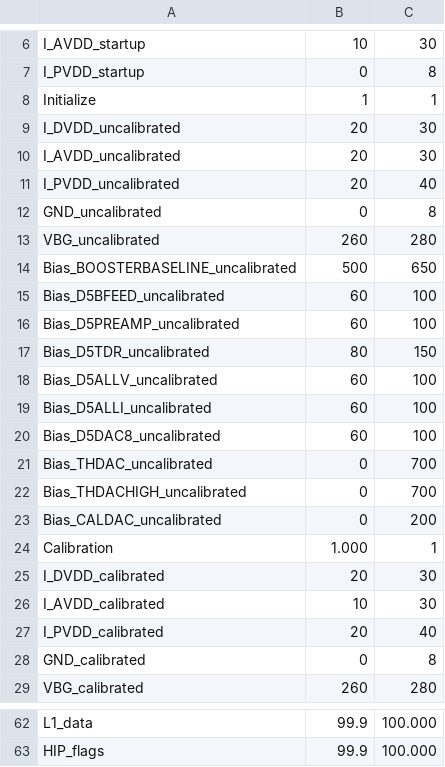
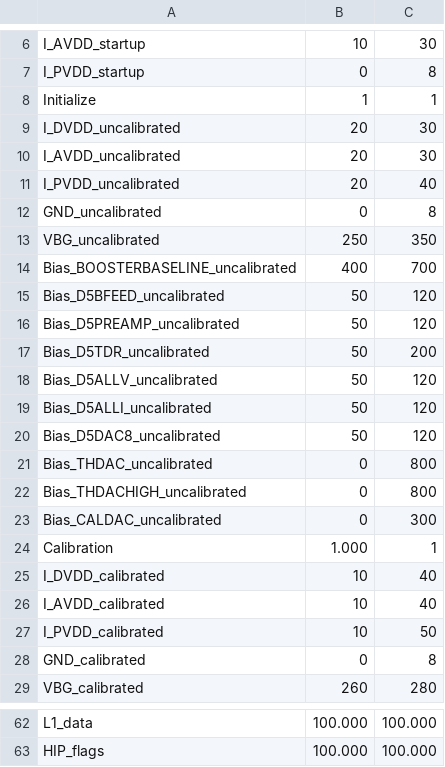
Before and after one commit to JanFSchulte/MPA2_Test, a CSV file: ssa_methods/Configuration/expected_values.csv, drawn as a sheet; only a part is shown, gaps mark what is left out; the diff covers the shown part only; the diff names each change by its address in the sheet, - before the commit and + after, or states it on an @@ line.

```diff
--- a/ssa_methods/Configuration/expected_values.csv
+++ b/ssa_methods/Configuration/expected_values.csv
-B13: 260
+B13: 250
-C13: 280
+C13: 350
-B14: 500
+B14: 400
-C14: 650
+C14: 700
-B15:B16: 60
+B15:B16: 50
-C15:C16: 100
+C15:C16: 120
-B17: 80
+B17: 50
-C17: 150
+C17: 200
-B18:B20: 60
+B18:B20: 50
-C18:C20: 100
+C18:C20: 120
-C21:C22: 700
+C21:C22: 800
-C23: 200
+C23: 300
-B25: 20
+B25: 10
-C25:C26: 30
+C25:C26: 40
-B27: 20
+B27: 10
-C27: 40
+C27: 50
-B62:B63: 99.9
+B62:B63: 100.000
```
Also changed, not shown: 28 edited cells elsewhere in this file, 11 other files.
